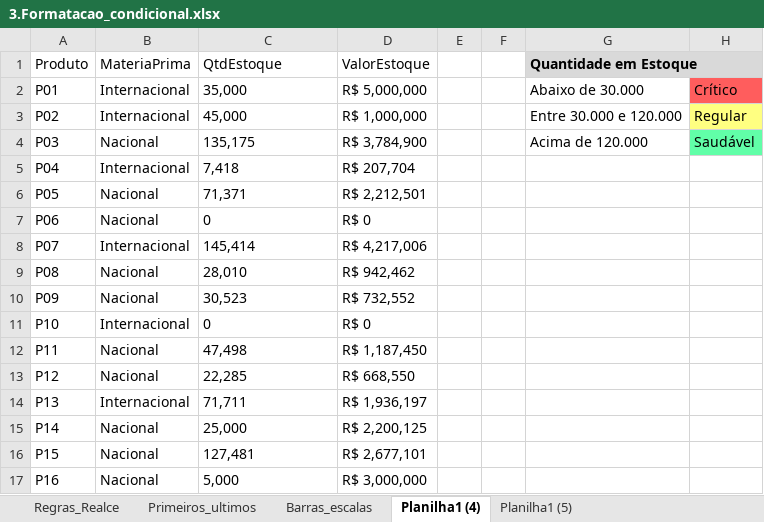
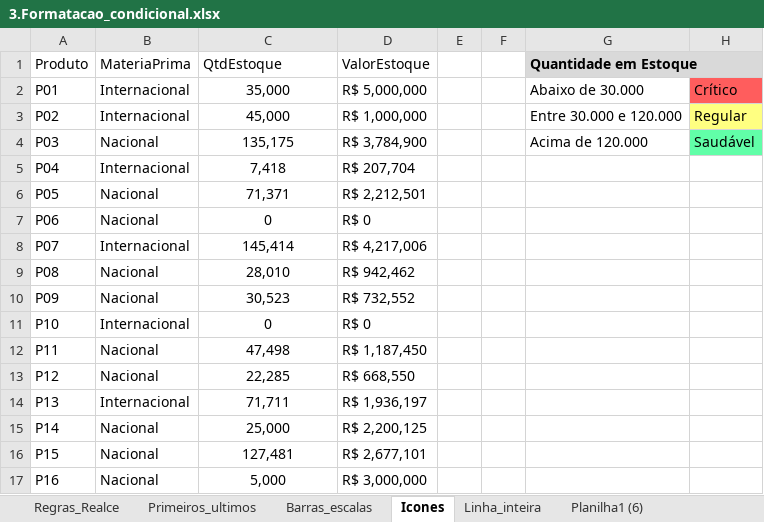
Before and after one commit to Filipeck/hashTagTreinamento, an Excel workbook: 2.Excel/hands-on/5.Formatacao/3.Formatacao_condicional.xlsx, sheet Icones, drawn as a sheet; values as stored, in another font and other column widths than the file's, no borders; conditional formats not drawn; the diff names each change by its address in the sheet, - before the commit and + after, or states it on an @@ line.

Commit message:
icones

```diff
--- a/2.Excel/hands-on/5.Formatacao/3.Formatacao_condicional.xlsx (sheet Icones)
+++ b/2.Excel/hands-on/5.Formatacao/3.Formatacao_condicional.xlsx (sheet Icones)
-sheet tab: Planilha1 (4)
+sheet tab: Icones
-sheet tab: Planilha1 (5)
+sheet tab: Linha_inteira
+sheet tab: Planilha1 (6)
-C2:C17 alignment: left
+C2:C17 alignment: center
```
